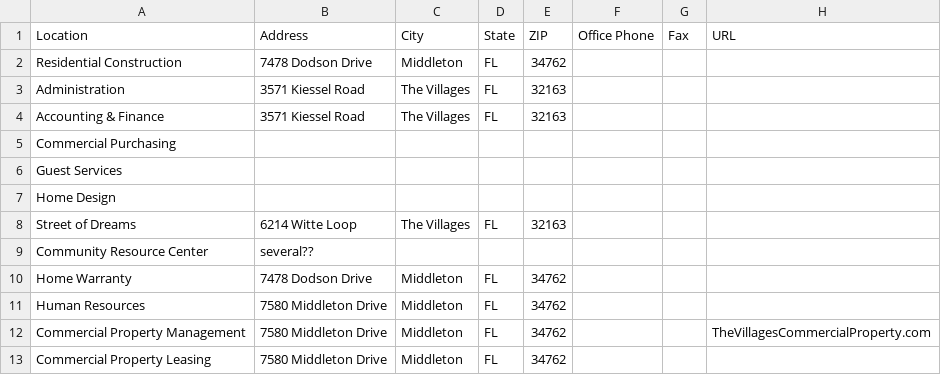
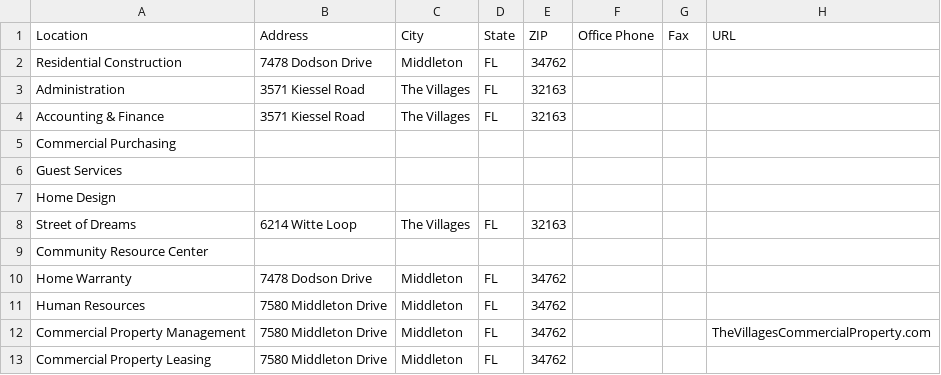
Before and after one commit to TemplateSourceData/thevillagesloc, a CSV file: The_Villages_Internal_Location_Directory.csv, drawn as a sheet.

```diff
--- a/The_Villages_Internal_Location_Directory.csv
+++ b/The_Villages_Internal_Location_Directory.csv
@@ -8,3 +8,3 @@ Home Design,,,,,,,
 Street of Dreams,6214 Witte Loop,The Villages,FL,32163,,,
-Community Resource Center,several??,,,,,,
+Community Resource Center,,,,,,,
 Home Warranty,7478 Dodson Drive,Middleton,FL,34762,,,
```
